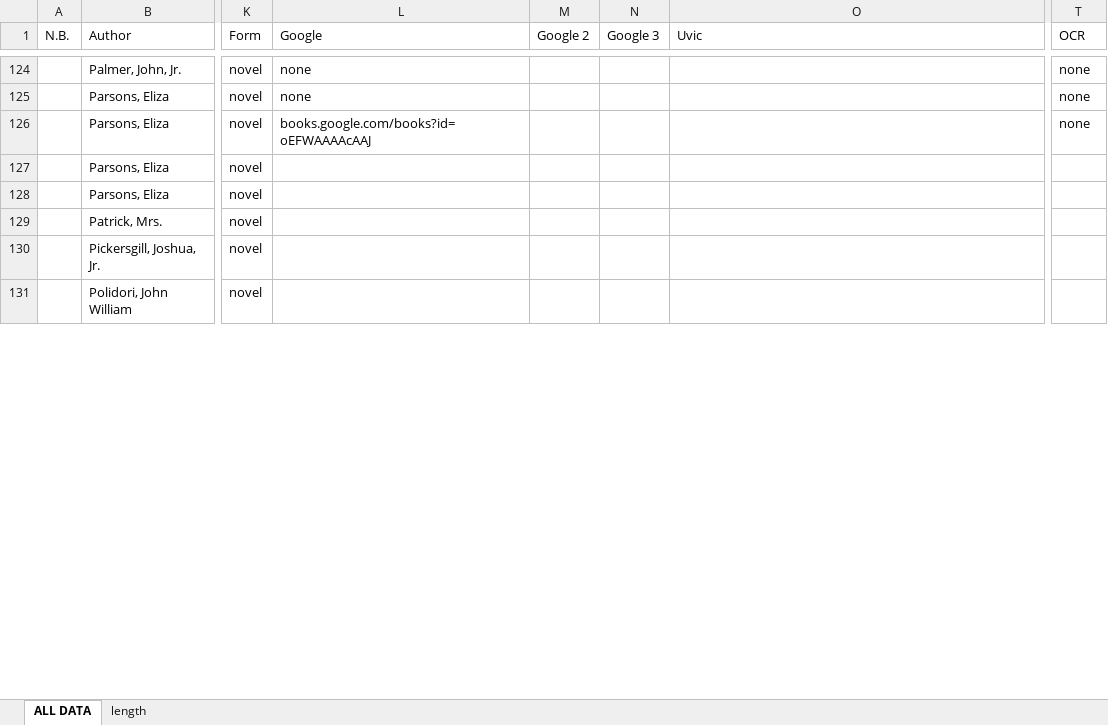
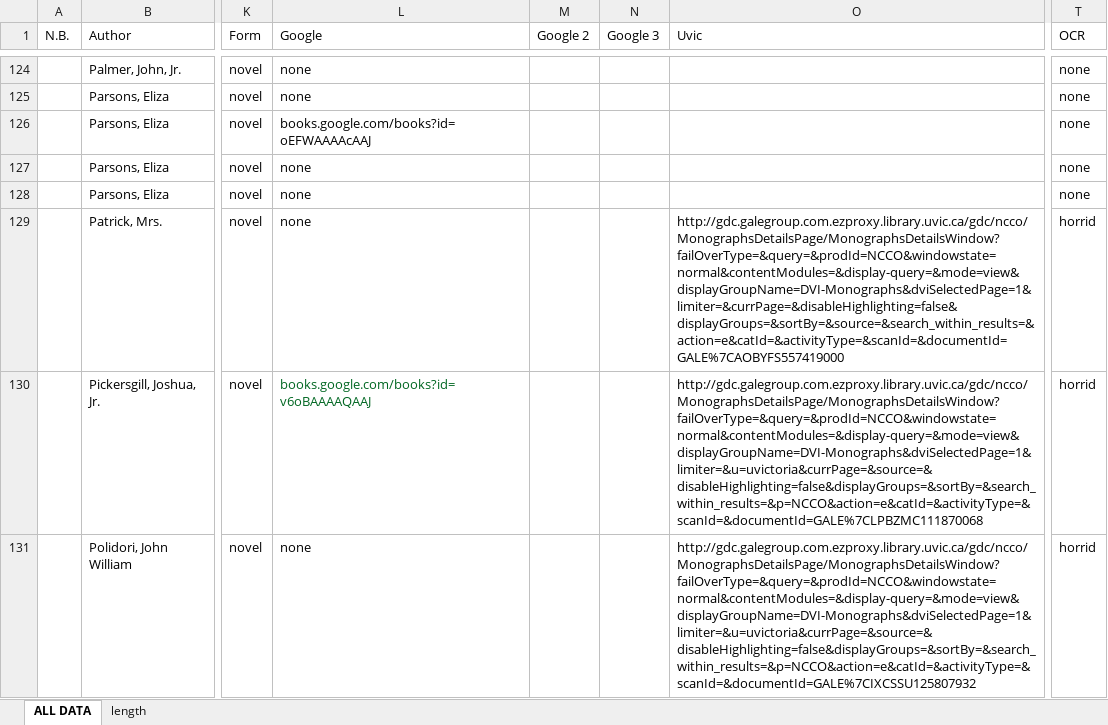
Before and after one commit to lawrenceevalyn/MASTERS-ESSAY, an Excel workbook: SPREADSHEET.xlsx, sheet ALL DATA, drawn as a sheet; only a part is shown, gaps mark what is left out; values as stored, in another font and other column widths than the file's, no borders; the diff covers the shown part only; the diff names each change by its address in the sheet, - before the commit and + after, or states it on an @@ line.

```diff
--- a/SPREADSHEET.xlsx (sheet ALL DATA)
+++ b/SPREADSHEET.xlsx (sheet ALL DATA)
-L127:L129 (Google): (empty)
+L127:L129 (Google): none
-T127:T128 (OCR): (empty)
+T127:T128 (OCR): none
-O129 (Uvic): (empty)
+O129 (Uvic): http://gdc.galegroup.com.ezproxy.library.uvic.ca/gdc/ncco/MonographsDetailsPage/MonographsDetailsWindow?failOverType=&query=&prodId=NCCO&windowstate=normal&contentModules=&display-query=&mode=view&displayGroupName=DVI-Monographs&dviSelectedPage=1&limiter=&currPage=&disableHighlighting=false&displayGroups=&sortBy=&source=&search_within_results=&action=e&catId=&activityType=&scanId=&documentId=GALE%7CAOBYFS557419000
-T129:T131 (OCR): (empty)
+T129:T131 (OCR): horrid
-L130 (Google): (empty)
+L130 (Google): books.google.com/books?id=v6oBAAAAQAAJ
-O130 (Uvic): (empty)
+O130 (Uvic): http://gdc.galegroup.com.ezproxy.library.uvic.ca/gdc/ncco/MonographsDetailsPage/MonographsDetailsWindow?failOverType=&query=&prodId=NCCO&windowstate=normal&contentModules=&display-query=&mode=view&displayGroupName=DVI-Monographs&dviSelectedPage=1&limiter=&u=uvictoria&currPage=&source=&disableHighlighting=false&displayGroups=&sortBy=&search_within_results=&p=NCCO&action=e&catId=&activityType=&scanId=&documentId=GALE%7CLPBZMC111870068
-L131 (Google): (empty)
+L131 (Google): none
-O131 (Uvic): (empty)
+O131 (Uvic): http://gdc.galegroup.com.ezproxy.library.uvic.ca/gdc/ncco/MonographsDetailsPage/MonographsDetailsWindow?failOverType=&query=&prodId=NCCO&windowstate=normal&contentModules=&display-query=&mode=view&displayGroupName=DVI-Monographs&dviSelectedPage=1&limiter=&u=uvictoria&currPage=&source=&disableHighlighting=false&displayGroups=&sortBy=&search_within_results=&p=NCCO&action=e&catId=&activityType=&scanId=&documentId=GALE%7CIXCSSU125807932
```
Also changed, not shown: 84 edited cells elsewhere in this sheet, 36 other files.
